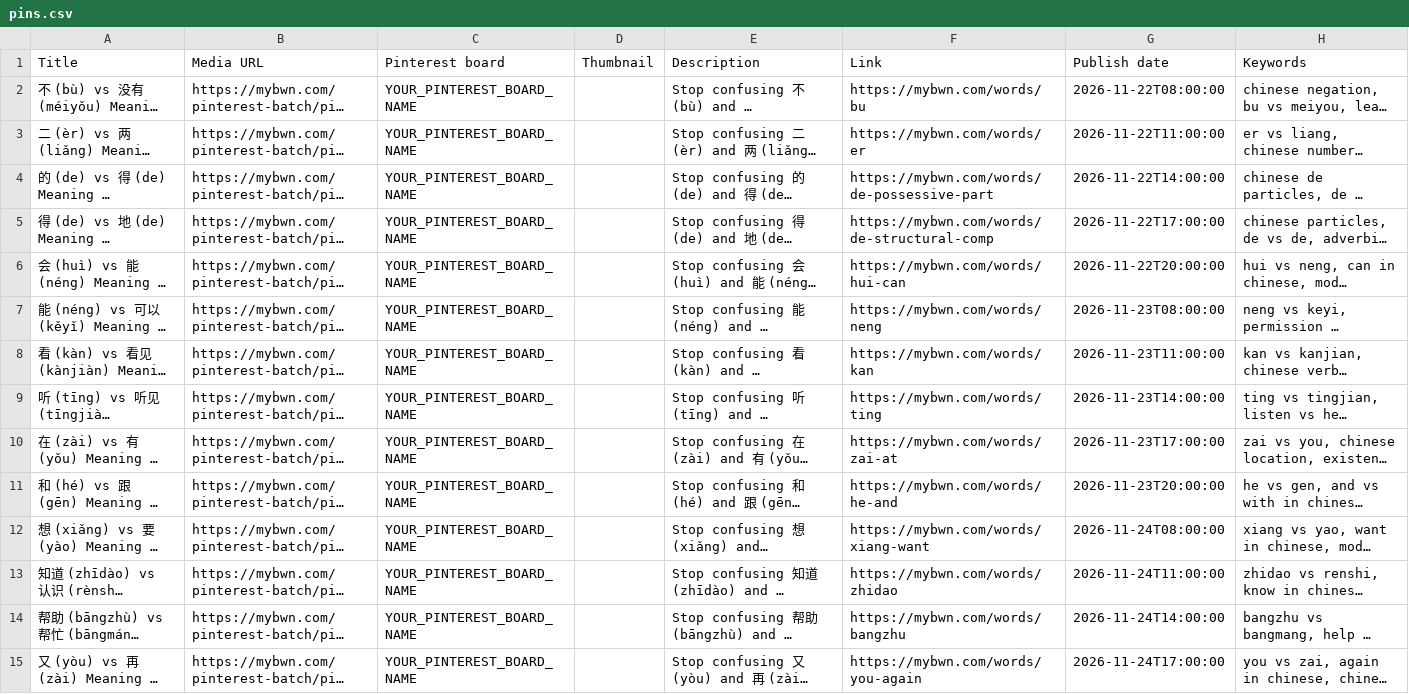
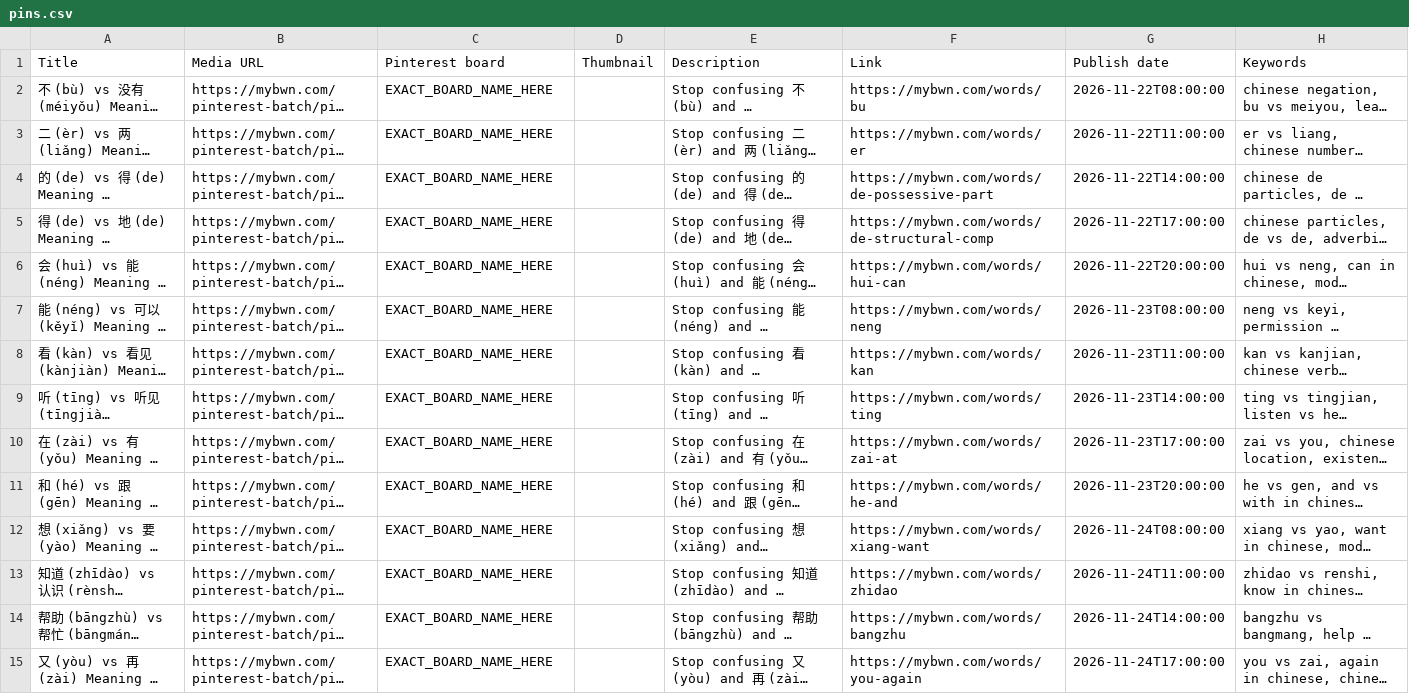
Before and after one commit to Ansaricorporation/hskfreelab, a CSV file: public/pinterest-batch/pins.csv, drawn as a sheet; only a part is shown; long unchanged cells end in …; the diff covers the shown part only; the diff names each change by its address in the sheet, - before the commit and + after, or states it on an @@ line.

Commit message:
fix(pinterest): align 8 columns with empty thumbnail, exact board name placeholder, and utf-8 bom

```diff
--- a/public/pinterest-batch/pins.csv
+++ b/public/pinterest-batch/pins.csv
-C2:C15 (Pinterest board): YOUR_PINTEREST_BOARD_NAME
+C2:C15 (Pinterest board): EXACT_BOARD_NAME_HERE
```
Also changed, not shown: 16 edited cells elsewhere in this file, 1 other file.
